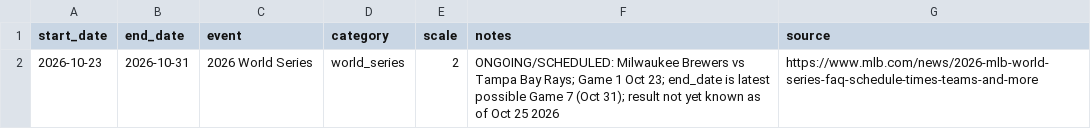
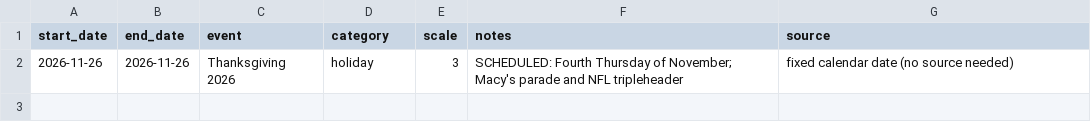
Before and after one commit to WBH-rbg/anxiety-index, a CSV file: output/lookahead_culture.csv, drawn as a sheet.

```diff
--- a/output/lookahead_culture.csv
+++ b/output/lookahead_culture.csv
@@ -1,2 +1,2 @@
 start_date,end_date,event,category,scale,notes,source
-2026-10-23,2026-10-31,2026 World Series,world_series,2,ONGOING/SCHEDULED: Milwaukee Brewers vs Tampa Bay Rays; Game 1 Oct 23; end_date is latest possible Game 7 (Oct 31); result not yet known as of Oct 25 2026,https://www.mlb.com/news/2026-mlb-world-series-faq-schedule-times-teams-and-more
+2026-11-26,2026-11-26,Thanksgiving 2026,holiday,3,SCHEDULED: Fourth Thursday of November; Macy's parade and NFL tripleheader,fixed calendar date (no source needed)
```
Also changed, not shown: output/contribution_recent.csv, output/dimension_weekly.csv, 27 other files.
